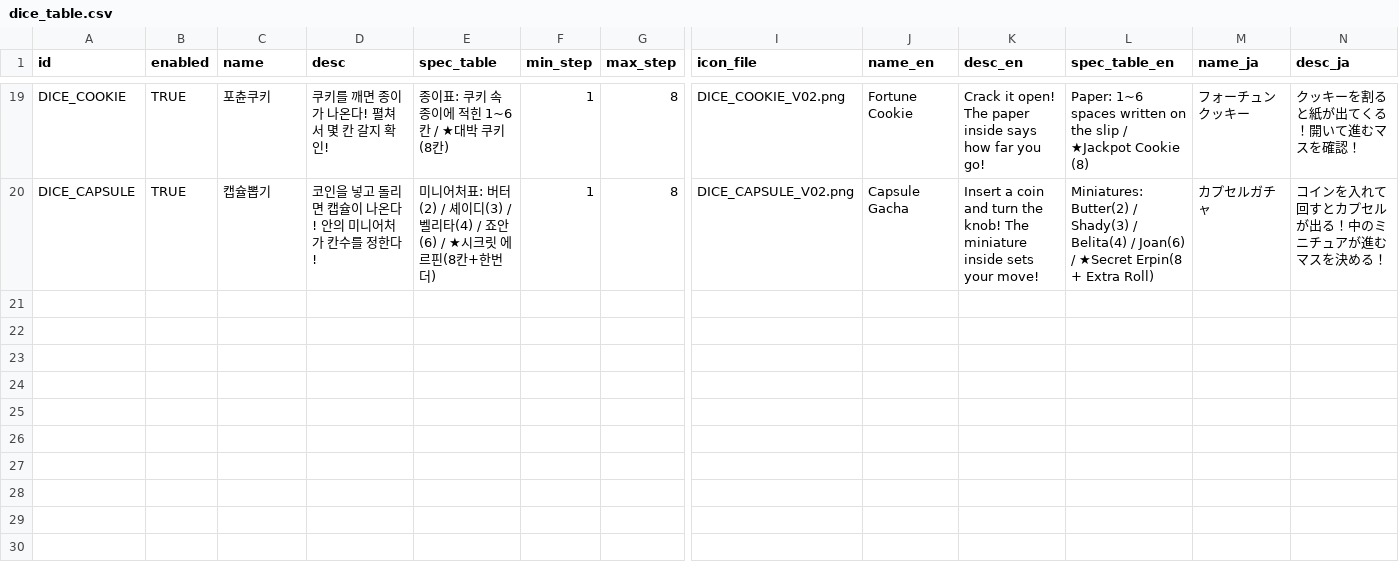
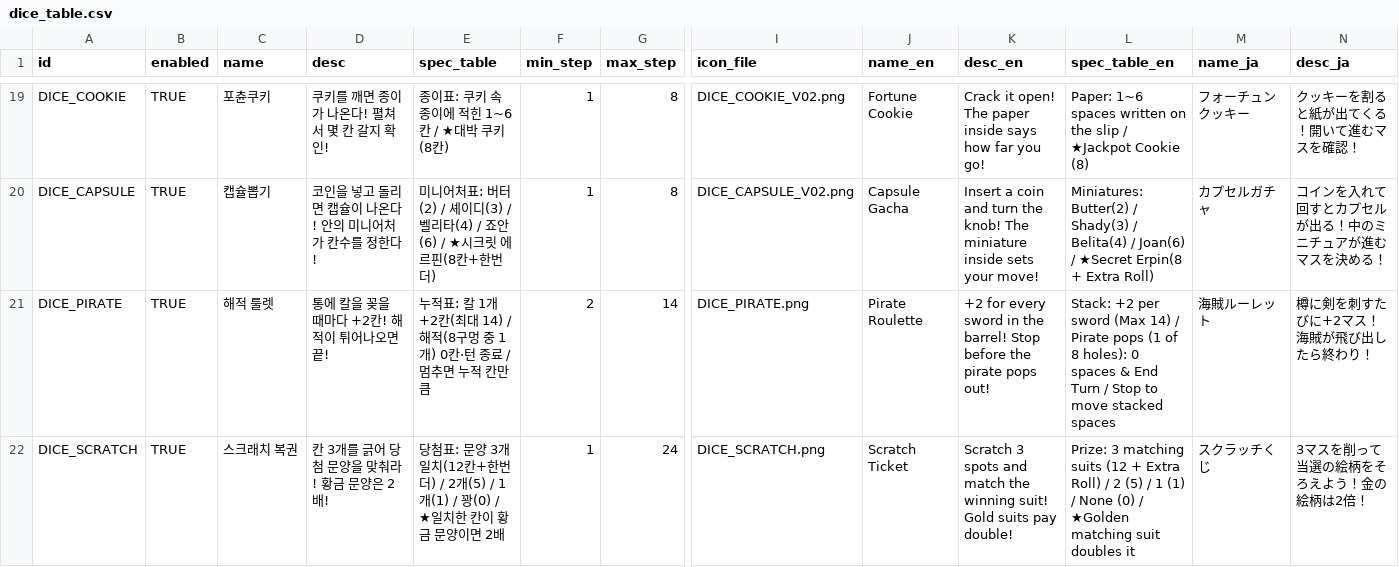
Before and after one commit to mayjohn66-cmd/TRG, a CSV file: content_trickcal/data/dice_table.csv, drawn as a sheet; only a part is shown, gaps mark what is left out; rows hold the shown columns only; the diff names each change by its address in the sheet, - before the commit and + after, or states it on an @@ line.

```diff
--- a/content_trickcal/data/dice_table.csv
+++ b/content_trickcal/data/dice_table.csv
+row 21: DICE_PIRATE | TRUE | 해적 룰렛 | 통에 칼을 꽂을 때마다 +2칸! 해적이 튀어나오면 끝! | 누적표: 칼 1개 +2칸(최대 14) / 해적(8구멍 중 1개) 0칸·턴 종료 / 멈추면 누적 칸만큼 | 2 | 14 | DICE_PIRATE.png | Pirate Roulette | +2 for every sword in the barrel! Stop before the pirate pops out! | Stack: +2 per sword (Max 14) / Pirate pops (1 of 8 holes): 0 spaces & End Turn / Stop to move stacked spaces | 海賊ルーレット | 樽に剣を刺すたびに+2マス！海賊が飛び出したら終わり！
+row 22: DICE_SCRATCH | TRUE | 스크래치 복권 | 칸 3개를 긁어 당첨 문양을 맞춰라! 황금 문양은 2배! | 당첨표: 문양 3개 일치(12칸+한번더) / 2개(5) / 1개(1) / 꽝(0) / ★일치한 칸이 황금 문양이면 2배 | 1 | 24 | DICE_SCRATCH.png | Scratch Ticket | Scratch 3 spots and match the winning suit! Gold suits pay double! | Prize: 3 matching suits (12 + Extra Roll) / 2 (5) / 1 (1) / None (0) / ★Golden matching suit doubles it | スクラッチくじ | 3マスを削って当選の絵柄をそろえよう！金の絵柄は2倍！
```
Also changed, not shown: content_trickcal/data/augments_table.csv, content_trickcal/data/translations.csv, 20 other files.
